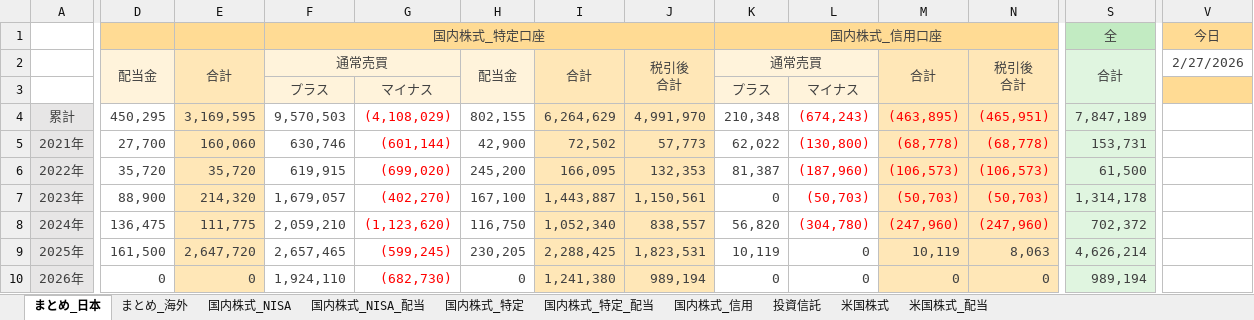
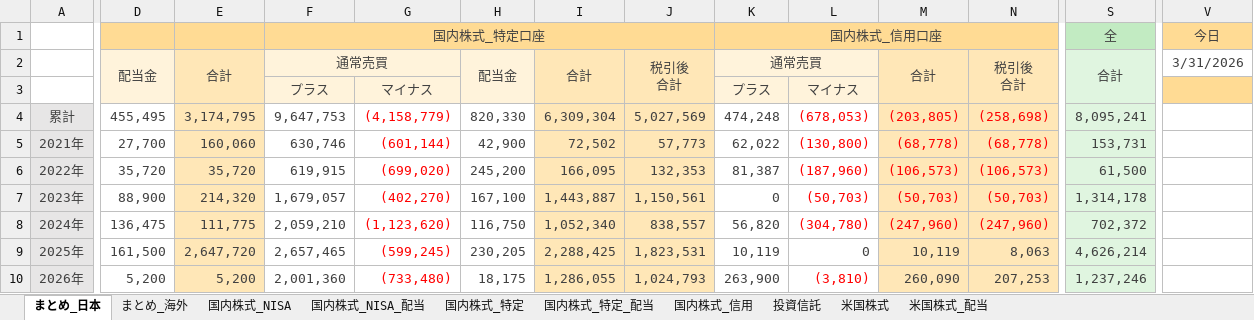
Before and after one commit to Shota0525/streamlit_stock_app, an Excel workbook: data/02_運用_rakuten.xlsx, sheet まとめ_日本, drawn as a sheet; only a part is shown, gaps mark what is left out; values as stored, in another font and other column widths than the file's, no borders; the diff covers the shown part only; the diff names each change by its address in the sheet, - before the commit and + after, or states it on an @@ line.

```diff
--- a/data/02_運用_rakuten.xlsx (sheet まとめ_日本)
+++ b/data/02_運用_rakuten.xlsx (sheet まとめ_日本)
-V2: 2/27/2026
+V2: 3/31/2026
-D4: 450,295
+D4: 455,495
-E4: 3,169,595
+E4: 3,174,795
-F4: 9,570,503
+F4: 9,647,753
-G4: (4,108,029)
+G4: (4,158,779)
-H4: 802,155
+H4: 820,330
-I4: 6,264,629
+I4: 6,309,304
-J4: 4,991,970
+J4: 5,027,569
-K4: 210,348
+K4: 474,248
-L4: (674,243)
+L4: (678,053)
-M4: (463,895)
+M4: (203,805)
-N4: (465,951)
+N4: (258,698)
-S4: 7,847,189
+S4: 8,095,241
-D10: 0
+D10: 5,200
-E10: 0
+E10: 5,200
-F10: 1,924,110
+F10: 2,001,360
-G10: (682,730)
+G10: (733,480)
-H10: 0
+H10: 18,175
-I10: 1,241,380
+I10: 1,286,055
-J10: 989,194
+J10: 1,024,793
-K10: 0
+K10: 263,900
-L10: 0
+L10: (3,810)
-L10 text colour: #414141
+L10 text colour: #FF0000
-M10: 0
+M10: 260,090
-N10: 0
+N10: 207,253
-S10: 989,194
+S10: 1,237,246
```
Also changed, not shown: 1 edited cell elsewhere in this sheet, sheet 国内株式_特定, sheet 国内株式_信用, sheet 国内株式_特定_配当, sheet 投資信託, sheet 国内株式_NISA_配当, formulas that keep their value.
